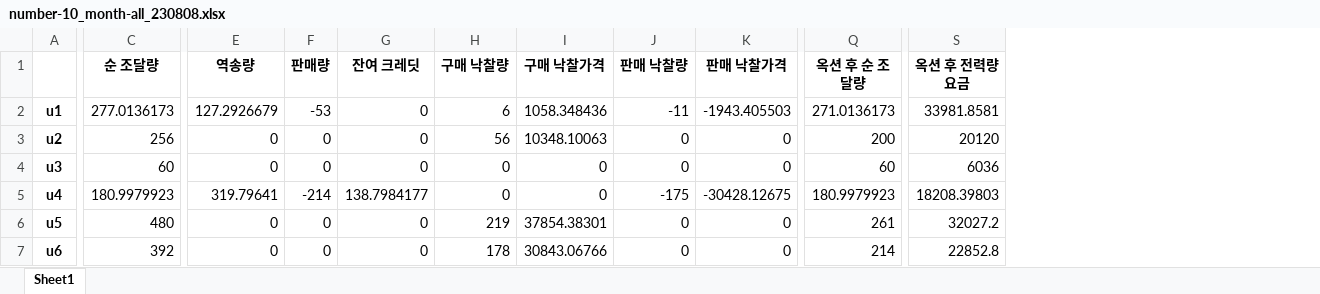
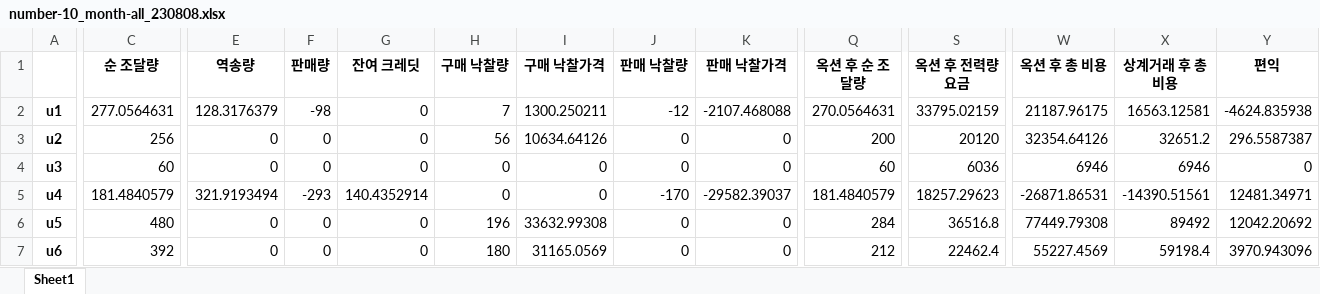
Before and after one commit to jiwlee0054/P2P, an Excel workbook: examples/results/number-10_month-all_230808.xlsx, sheet Sheet1, drawn as a sheet; only a part is shown, gaps mark what is left out; values as stored, in another font and other column widths than the file's, no borders; removed rows and columns are numbered as before the commit, all else as after; rows hold the shown columns only; the diff covers the shown part only; the diff names each change by its address in the sheet, - before the commit and + after, or states it on an @@ line.

```diff
--- a/examples/results/number-10_month-all_230808.xlsx (sheet Sheet1)
+++ b/examples/results/number-10_month-all_230808.xlsx (sheet Sheet1)
+column W (옥션 후 총 비용), rows 3-7: 32354.64126 | 6946 | -26871.86531 | 77449.79308 | 55227.4569
+column X (상계거래 후 총 비용), rows 3-7: 32651.2 | 6946 | -14390.51561 | 89492 | 59198.4
+column Y (편익), rows 3-7: 296.5587387 | 0 | 12481.34971 | 12042.20692 | 3970.943096
-row 2: u1 | 277.0136173 | 127.2926679 | -53 | 0 | 6 | 1058.348436 | -11 | -1943.405503 | 271.0136173 | 33981.8581
+row 2: u1 | 277.0564631 | 128.3176379 | -98 | 0 | 7 | 1300.250211 | -12 | -2107.468088 | 270.0564631 | 33795.02159 | 21187.96175 | 16563.12581 | -4624.835938
-I3 (구매 낙찰가격): 10348.10063
+I3 (구매 낙찰가격): 10634.64126
-C5 (순 조달량): 180.9979923
+C5 (순 조달량): 181.4840579
-E5 (역송량): 319.79641
+E5 (역송량): 321.9193494
-F5 (판매량): -214
+F5 (판매량): -293
-G5 (잔여 크레딧): 138.7984177
+G5 (잔여 크레딧): 140.4352914
-J5 (판매 낙찰량): -175
+J5 (판매 낙찰량): -170
-K5 (판매 낙찰가격): -30428.12675
+K5 (판매 낙찰가격): -29582.39037
-Q5 (옥션 후 순 조달량): 180.9979923
+Q5 (옥션 후 순 조달량): 181.4840579
-S5 (옥션 후 전력량요금): 18208.39803
+S5 (옥션 후 전력량요금): 18257.29623
-H6 (구매 낙찰량): 219
+H6 (구매 낙찰량): 196
-I6 (구매 낙찰가격): 37854.38301
+I6 (구매 낙찰가격): 33632.99308
-Q6 (옥션 후 순 조달량): 261
+Q6 (옥션 후 순 조달량): 284
-S6 (옥션 후 전력량요금): 32027.2
+S6 (옥션 후 전력량요금): 36516.8
-H7 (구매 낙찰량): 178
+H7 (구매 낙찰량): 180
-I7 (구매 낙찰가격): 30843.06766
+I7 (구매 낙찰가격): 31165.0569
-Q7 (옥션 후 순 조달량): 214
+Q7 (옥션 후 순 조달량): 212
-S7 (옥션 후 전력량요금): 22852.8
+S7 (옥션 후 전력량요금): 22462.4
```
Also changed, not shown: 26 added rows, 26 removed rows and 505 edited cells elsewhere in this sheet, 2 other files.
